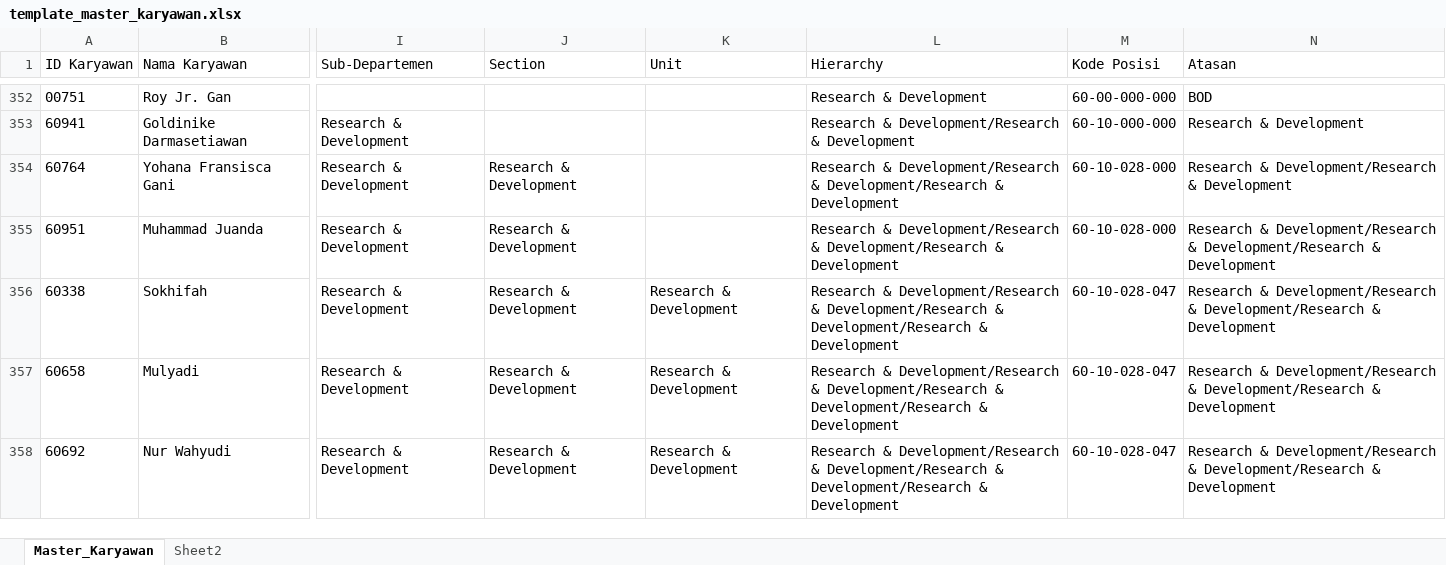
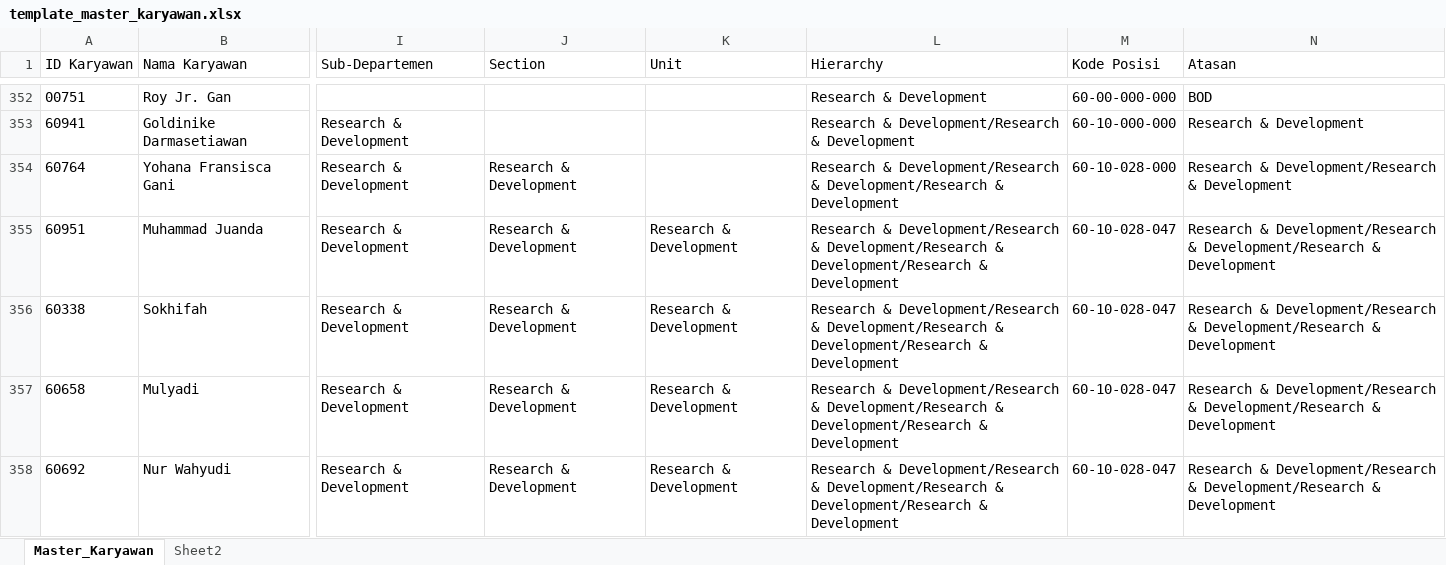
Before and after one commit to putrayogasara/org-future-aci, an Excel workbook: template_master_karyawan.xlsx, sheet Master_Karyawan, drawn as a sheet; only a part is shown, gaps mark what is left out; values as stored, in another font and other column widths than the file's, no borders; table styles not drawn; the diff names each change by its address in the sheet, - before the commit and + after, or states it on an @@ line.

Commit message:
Revise Juanda

```diff
--- a/template_master_karyawan.xlsx (sheet Master_Karyawan)
+++ b/template_master_karyawan.xlsx (sheet Master_Karyawan)
-K355 (Unit): (empty)
+K355 (Unit): Research & Development
-L355 (Hierarchy): …Development/Research & Development
+L355 (Hierarchy): …Development/Research & Development/Research & Development
-M355 (Kode Posisi): 60-10-028-000
+M355 (Kode Posisi): 60-10-028-047
```
